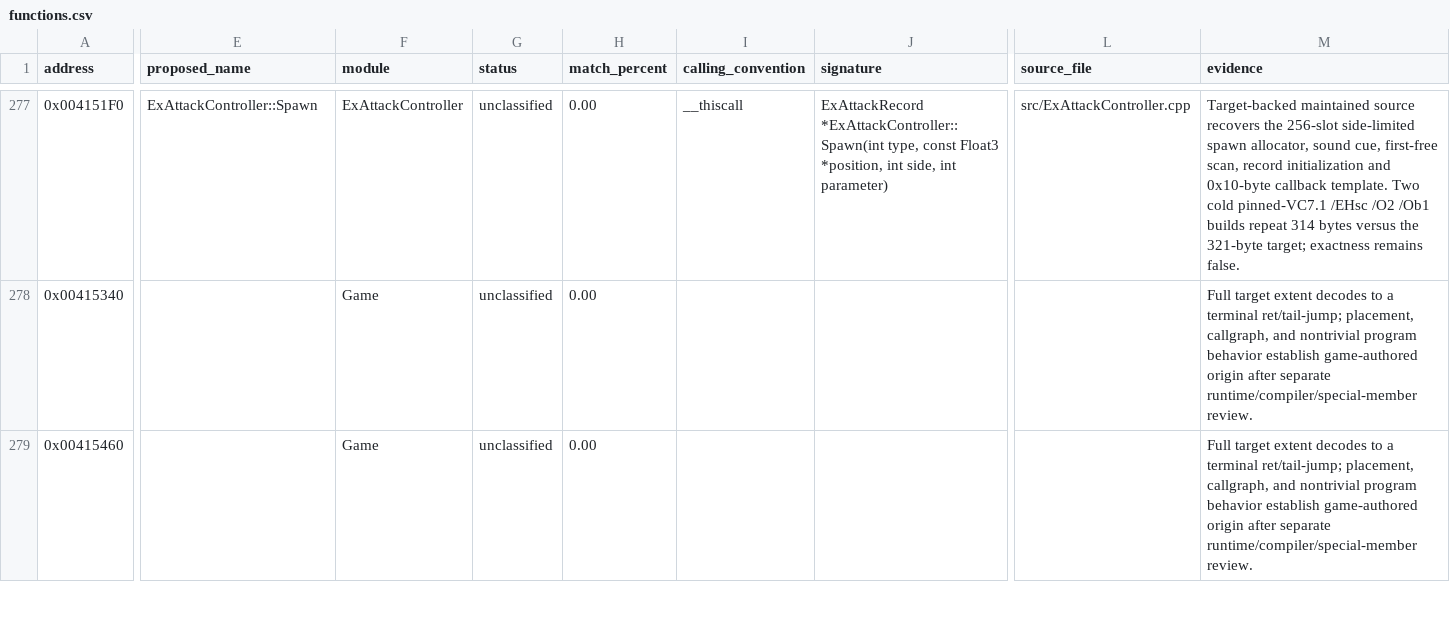
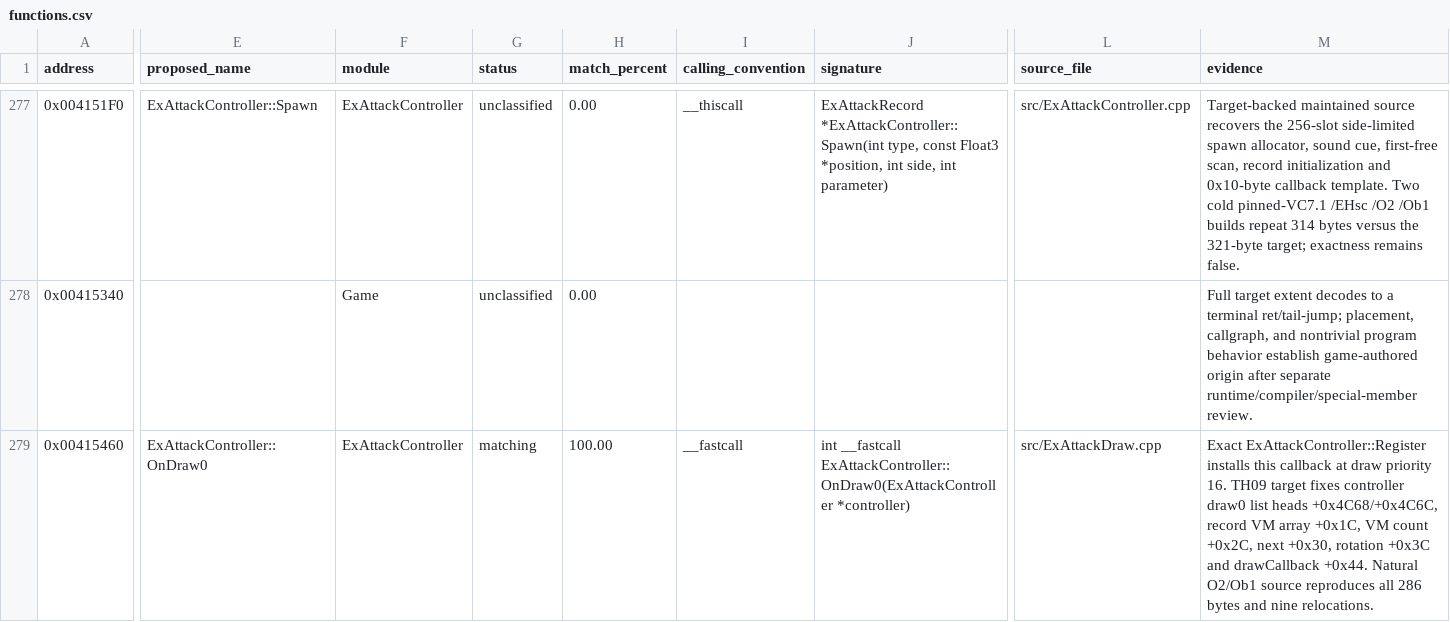
Before and after one commit to N0zoM1z0/th09, a CSV file: config/functions.csv, drawn as a sheet; only a part is shown, gaps mark what is left out; the diff covers the shown part only; the diff names each change by its address in the sheet, - before the commit and + after, or states it on an @@ line.

Commit message:
gpt-web: close ExAttack draw callbacks

```diff
--- a/config/functions.csv
+++ b/config/functions.csv
-E279 (proposed_name): (empty)
+E279 (proposed_name): ExAttackController::OnDraw0
-F279 (module): Game
+F279 (module): ExAttackController
-G279 (status): unclassified
+G279 (status): matching
-H279 (match_percent): 0.00
+H279 (match_percent): 100.00
-I279 (calling_convention): (empty)
+I279 (calling_convention): __fastcall
-J279 (signature): (empty)
+J279 (signature): int __fastcall ExAttackController::OnDraw0(ExAttackController *controller)
-L279 (source_file): (empty)
+L279 (source_file): src/ExAttackDraw.cpp
-M279 (evidence): Full target extent decodes to a terminal ret/tail-jump; placement, callgraph, and nontrivial program behavior establish game-authored origin after separate runtime/compiler/special-member review.
+M279 (evidence): Exact ExAttackController::Register installs this callback at draw priority 16. TH09 target fixes controller draw0 list heads +0x4C68/+0x4C6C, record VM array +0x1C, VM count +0x2C, next +0x30, rotation +0x3C and drawCallback +0x44. Natural O2/Ob1 source reproduces all 286 bytes and nine relocations.
```
Also changed, not shown: 10 edited cells elsewhere in this file, config/function-origins.csv, config/matches.csv, 8 other files.
